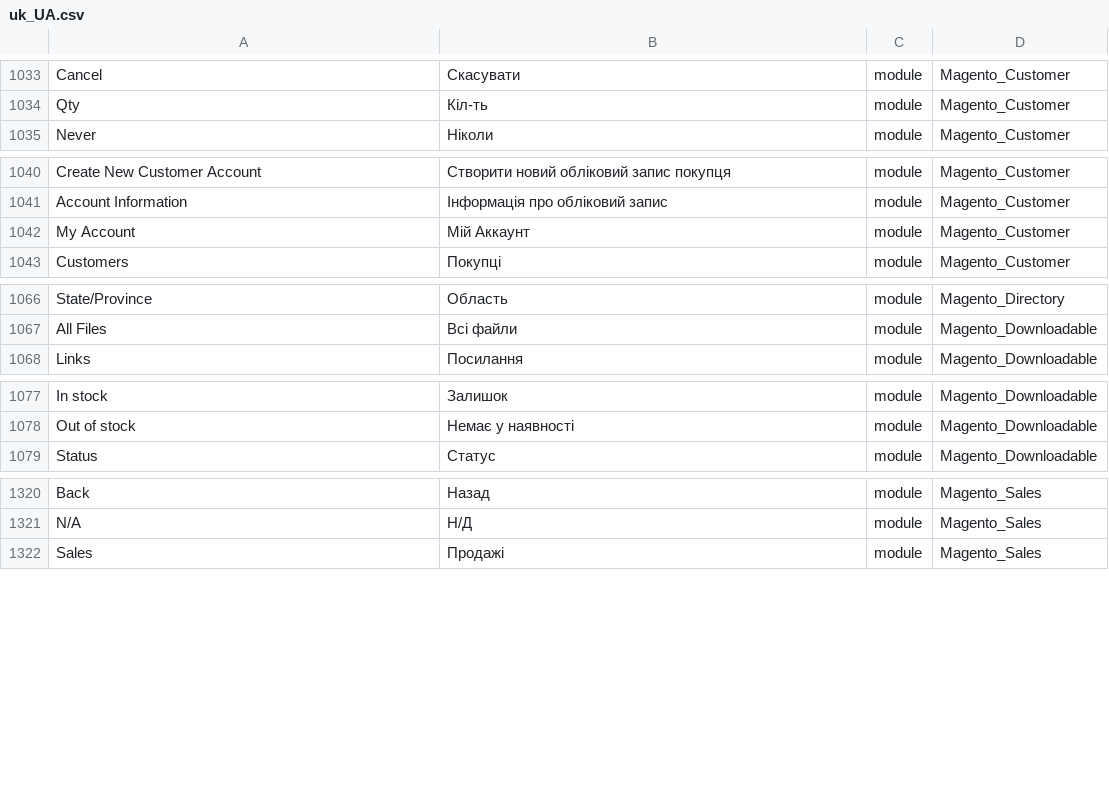
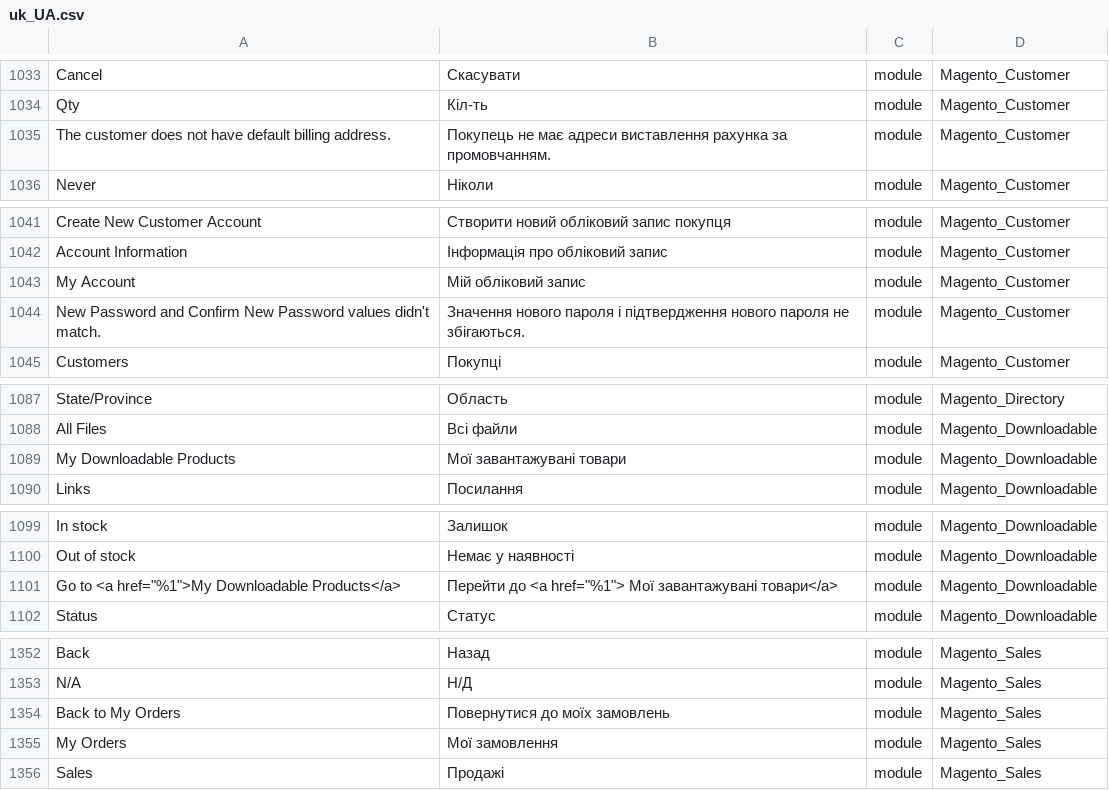
Before and after one commit to Magento2Translations/language_uk_ua, a CSV file: uk_UA.csv, drawn as a sheet; only a part is shown, gaps mark what is left out; addresses are those after the commit; the diff covers the shown part only; the diff names each change by its address in the sheet, - before the commit and + after, or states it on an @@ line.

```diff
--- a/uk_UA.csv
+++ b/uk_UA.csv
+row 1035: The customer does not have default billing address. | Покупець не має адреси виставлення рахунка за промовчанням. | module | Magento_Customer
-B1043: Мій Аккаунт
+B1043: Мій обліковий запис
+row 1044: New Password and Confirm New Password values didn't match. | Значення нового пароля і підтвердження нового пароля не збігаються. | module | Magento_Customer
+row 1089: My Downloadable Products | Мої завантажувані товари | module | Magento_Downloadable
+row 1101: Go to <a href="%1">My Downloadable Products</a> | Перейти до <a href="%1"> Мої завантажувані товари</a> | module | Magento_Downloadable
+row 1354: Back to My Orders | Повернутися до моїх замовлень | module | Magento_Sales
+row 1355: My Orders | Мої замовлення | module | Magento_Sales
```
Also changed, not shown: 37 added rows and 19 edited cells elsewhere in this file, 1 other file.
